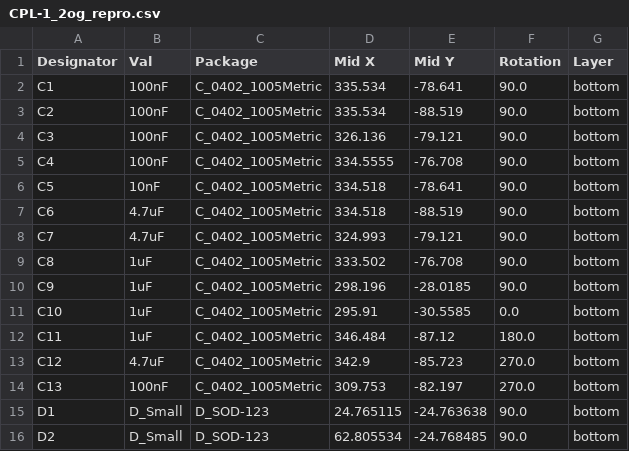
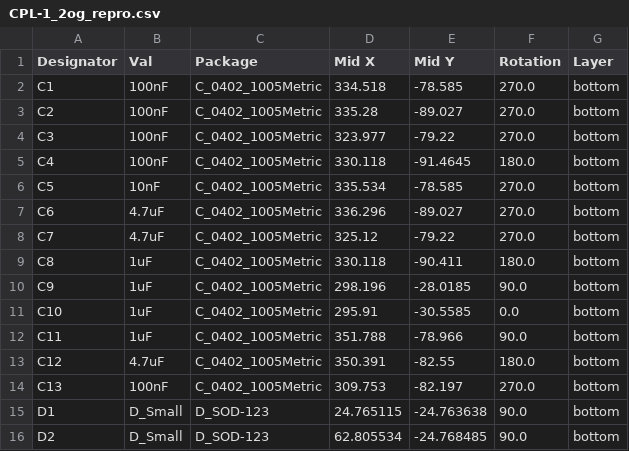
Before and after one commit to zhol0777/1.2og_pcb_clone, a CSV file: pcb/jlcpcb/production_files/CPL-1_2og_repro.csv, drawn as a sheet; only a part is shown; the diff covers the shown part only.

```diff
--- a/pcb/jlcpcb/production_files/CPL-1_2og_repro.csv
+++ b/pcb/jlcpcb/production_files/CPL-1_2og_repro.csv
@@ -1,14 +1,14 @@
 Designator,Val,Package,Mid X,Mid Y,Rotation,Layer
-C1,100nF,C_0402_1005Metric,335.534,-78.641,90.0,bottom
-C2,100nF,C_0402_1005Metric,335.534,-88.519,90.0,bottom
-C3,100nF,C_0402_1005Metric,326.136,-79.121,90.0,bottom
-C4,100nF,C_0402_1005Metric,334.5555,-76.708,90.0,bottom
-C5,10nF,C_0402_1005Metric,334.518,-78.641,90.0,bottom
-C6,4.7uF,C_0402_1005Metric,334.518,-88.519,90.0,bottom
-C7,4.7uF,C_0402_1005Metric,324.993,-79.121,90.0,bottom
-C8,1uF,C_0402_1005Metric,333.502,-76.708,90.0,bottom
+C1,100nF,C_0402_1005Metric,334.518,-78.585,270.0,bottom
+C2,100nF,C_0402_1005Metric,335.28,-89.027,270.0,bottom
+C3,100nF,C_0402_1005Metric,323.977,-79.22,270.0,bottom
+C4,100nF,C_0402_1005Metric,330.118,-91.4645,180.0,bottom
+C5,10nF,C_0402_1005Metric,335.534,-78.585,270.0,bottom
+C6,4.7uF,C_0402_1005Metric,336.296,-89.027,270.0,bottom
+C7,4.7uF,C_0402_1005Metric,325.12,-79.22,270.0,bottom
+C8,1uF,C_0402_1005Metric,330.118,-90.411,180.0,bottom
 C9,1uF,C_0402_1005Metric,298.196,-28.0185,90.0,bottom
 C10,1uF,C_0402_1005Metric,295.91,-30.5585,0.0,bottom
-C11,1uF,C_0402_1005Metric,346.484,-87.12,180.0,bottom
-C12,4.7uF,C_0402_1005Metric,342.9,-85.723,270.0,bottom
+C11,1uF,C_0402_1005Metric,351.788,-78.966,90.0,bottom
+C12,4.7uF,C_0402_1005Metric,350.391,-82.55,180.0,bottom
 C13,100nF,C_0402_1005Metric,309.753,-82.197,270.0,bottom
```
Also changed, not shown: 15 edited cells elsewhere in this file, pcb/jlcpcb/production_files/BOM-1_2og_repro.csv, 21 other files.
